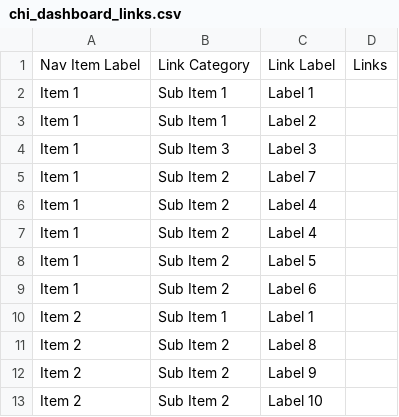
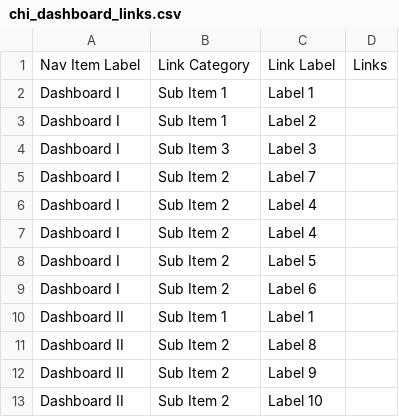
Before and after one commit to sibrown-pk/pk_health, a CSV file: src/assets/csv/chi_dashboard_links.csv, drawn as a sheet.

```diff
--- a/src/assets/csv/chi_dashboard_links.csv
+++ b/src/assets/csv/chi_dashboard_links.csv
@@ -1,13 +1,13 @@
 Nav Item Label,Link Category,Link Label,Links
-Item 1,Sub Item 1,Label 1,
-Item 1,Sub Item 1,Label 2,
-Item 1,Sub Item 3,Label 3,
-Item 1,Sub Item 2,Label 7,
-Item 1,Sub Item 2,Label 4,
-Item 1,Sub Item 2,Label 4,
-Item 1,Sub Item 2,Label 5,
-Item 1,Sub Item 2,Label 6,
-Item 2,Sub Item 1,Label 1,
-Item 2,Sub Item 2,Label 8,
-Item 2,Sub Item 2,Label 9,
-Item 2,Sub Item 2,Label 10,
+Dashboard I,Sub Item 1,Label 1,
+Dashboard I,Sub Item 1,Label 2,
+Dashboard I,Sub Item 3,Label 3,
+Dashboard I,Sub Item 2,Label 7,
+Dashboard I,Sub Item 2,Label 4,
+Dashboard I,Sub Item 2,Label 4,
+Dashboard I,Sub Item 2,Label 5,
+Dashboard I,Sub Item 2,Label 6,
+Dashboard II,Sub Item 1,Label 1,
+Dashboard II,Sub Item 2,Label 8,
+Dashboard II,Sub Item 2,Label 9,
+Dashboard II,Sub Item 2,Label 10,
```
Also changed, not shown: 17 other files.
